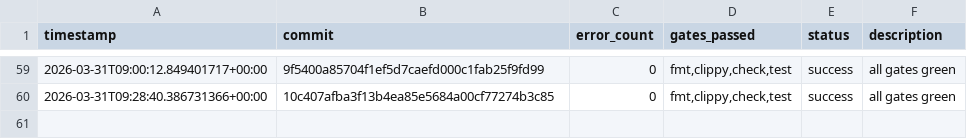
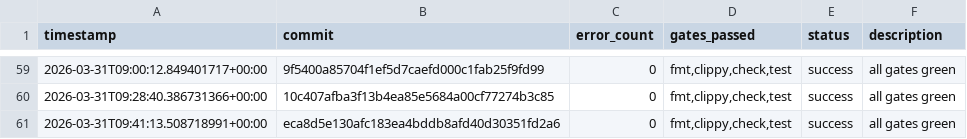
Before and after one commit to TheFermiSea/beefcake-swarm, a TSV file: experiments.tsv, drawn as a sheet; only a part is shown, gaps mark what is left out; the diff names each change by its address in the sheet, - before the commit and + after, or states it on an @@ line.

Commit message:
swarm: iteration 1 changes
Executed-By: swarm-ai-proxy

```diff
--- a/experiments.tsv
+++ b/experiments.tsv
+row 61: 2026-03-31T09:41:13.508718991+00:00 | eca8d5e130afc183ea4bddb8afd40d30351fd2a6 | 0 | fmt,clippy,check,test | success | all gates green
```
